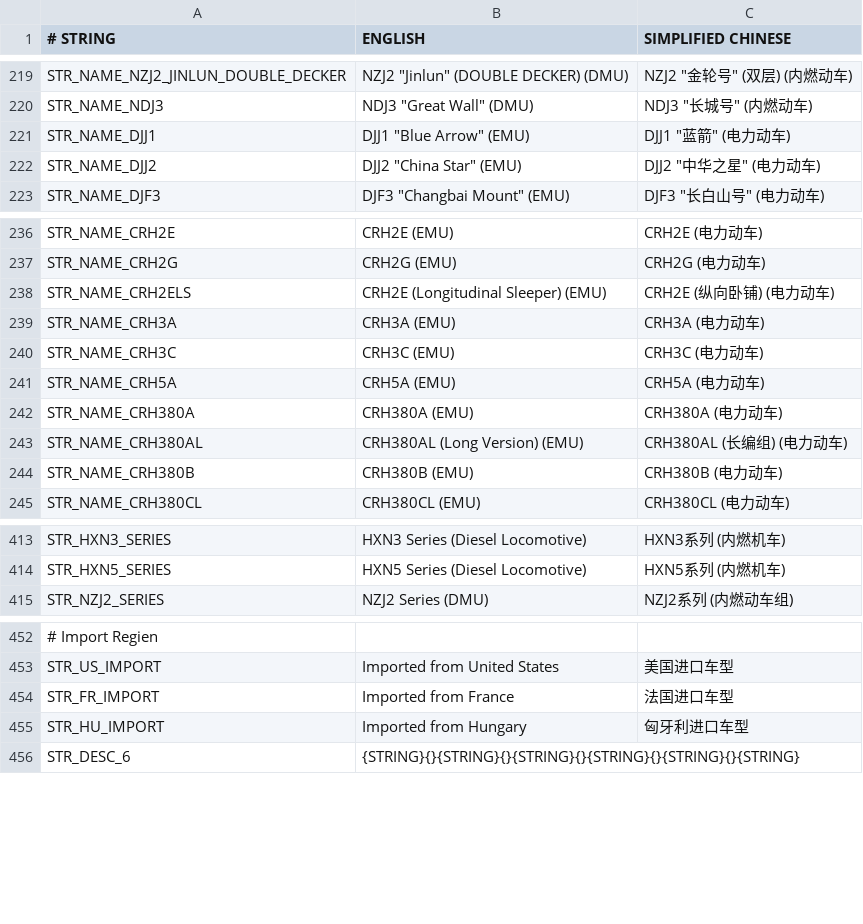
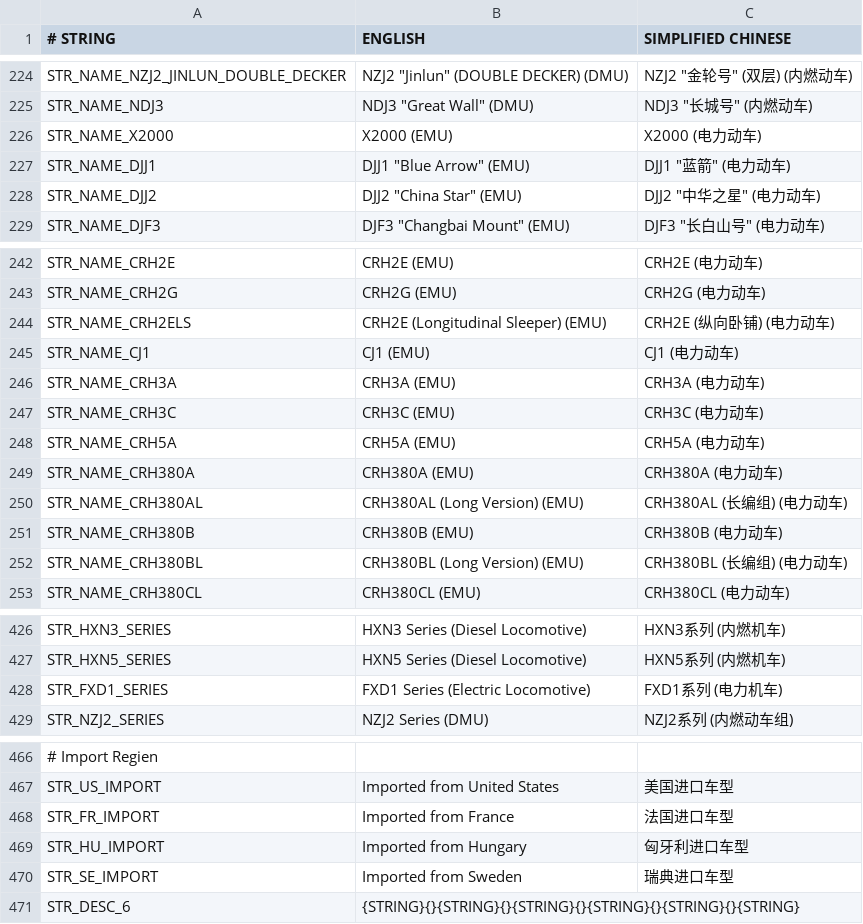
Before and after one commit to OpenTTD-China-Set/China-Set-Trains, a CSV file: docs/str.CSV, drawn as a sheet; only a part is shown, gaps mark what is left out; the diff covers the shown part only.

```diff
--- a/docs/str.CSV
+++ b/docs/str.CSV
@@ -220,2 +225,3 @@ STR_NAME_NZJ2_JINLUN_DOUBLE_DECKER,"NZJ2 ""Jinlun"" (DOUBLE DECKER) (DMU)","NZJ2
 STR_NAME_NDJ3,"NDJ3 ""Great Wall"" (DMU)","NDJ3 ""长城号"" (内燃动车)"
+STR_NAME_X2000,X2000 (EMU),X2000 (电力动车)
 STR_NAME_DJJ1,"DJJ1 ""Blue Arrow"" (EMU)","DJJ1 ""蓝箭"" (电力动车)"
@@ -238,2 +244,3 @@ STR_NAME_CRH2G,CRH2G (EMU),CRH2G (电力动车)
 STR_NAME_CRH2ELS,CRH2E (Longitudinal Sleeper) (EMU),CRH2E (纵向卧铺) (电力动车)
+STR_NAME_CJ1,CJ1 (EMU),CJ1 (电力动车)
 STR_NAME_CRH3A,CRH3A (EMU),CRH3A (电力动车)
@@ -244,2 +251,3 @@ STR_NAME_CRH380AL,CRH380AL (Long Version) (EMU),CRH380AL (长编组) (电力动
 STR_NAME_CRH380B,CRH380B (EMU),CRH380B (电力动车)
+STR_NAME_CRH380BL,CRH380BL (Long Version) (EMU),CRH380BL (长编组) (电力动车)
 STR_NAME_CRH380CL,CRH380CL (EMU),CRH380CL (电力动车)
@@ -414,2 +427,3 @@ STR_HXN3_SERIES,HXN3 Series (Diesel Locomotive),HXN3系列 (内燃机车)
 STR_HXN5_SERIES,HXN5 Series (Diesel Locomotive),HXN5系列 (内燃机车)
+STR_FXD1_SERIES,FXD1 Series (Electric Locomotive),FXD1系列 (电力机车)
 STR_NZJ2_SERIES,NZJ2 Series (DMU),NZJ2系列 (内燃动车组)
@@ -455,2 +469,3 @@ STR_FR_IMPORT,Imported from France,法国进口车型
 STR_HU_IMPORT,Imported from Hungary,匈牙利进口车型
+STR_SE_IMPORT,Imported from Sweden,瑞典进口车型
 STR_DESC_6,{STRING}{}{STRING}{}{STRING}{}{STRING}{}{STRING}{}{STRING},
```
Also changed, not shown: 24 added rows and 20 edited cells elsewhere in this file, 4 other files.
